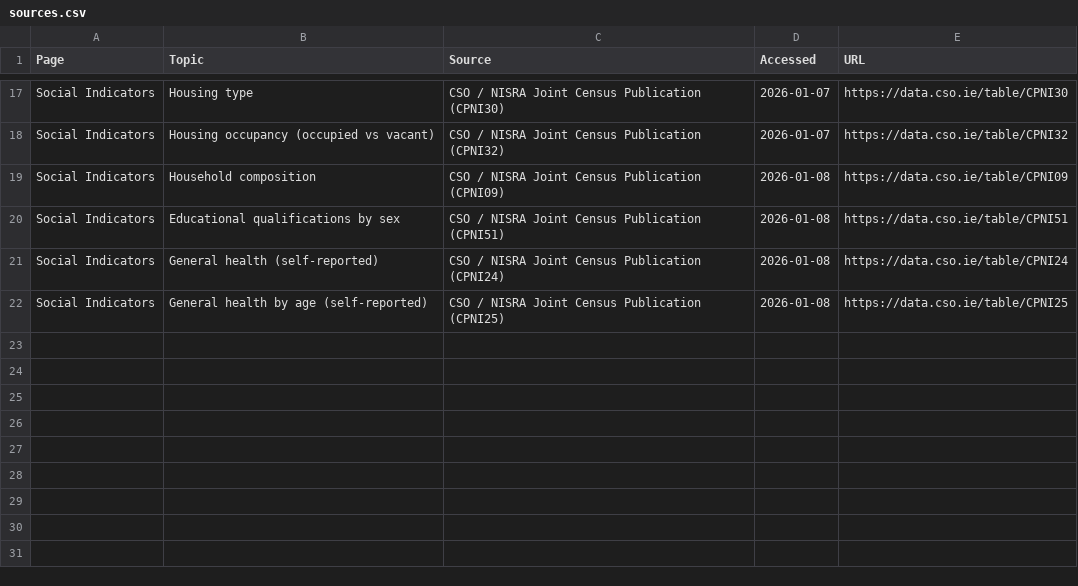
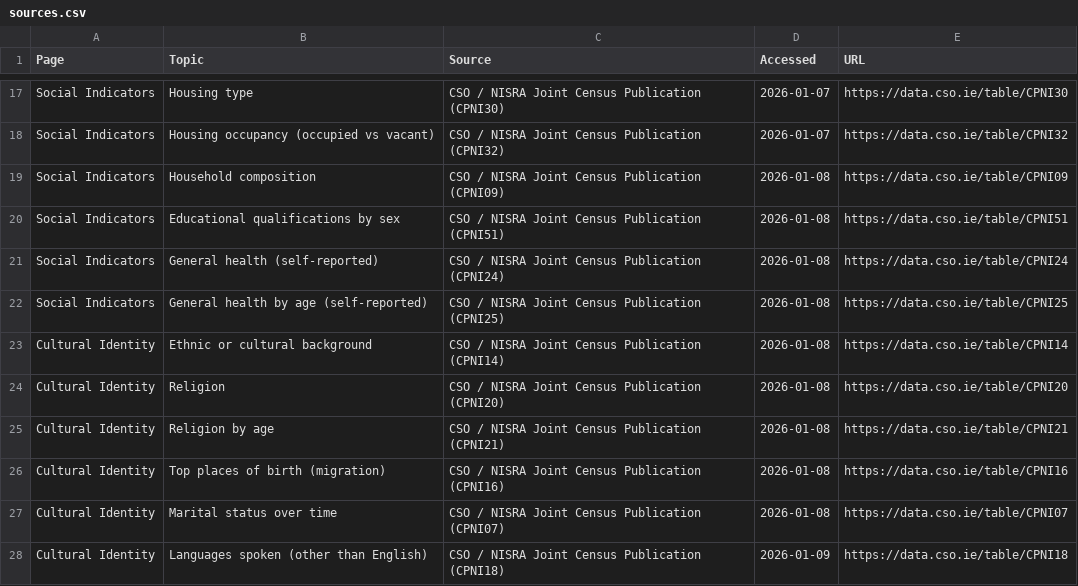
Before and after one commit to justfid/Ireland-Dashboard-QMUL-Assignment, a CSV file: sources.csv, drawn as a sheet; only a part is shown, gaps mark what is left out; the diff names each change by its address in the sheet, - before the commit and + after, or states it on an @@ line.

```diff
--- a/sources.csv
+++ b/sources.csv
+row 23: Cultural Identity | Ethnic or cultural background | CSO / NISRA Joint Census Publication (CPNI14) | 2026-01-08 | https://data.cso.ie/table/CPNI14
+row 24: Cultural Identity | Religion | CSO / NISRA Joint Census Publication (CPNI20) | 2026-01-08 | https://data.cso.ie/table/CPNI20
+row 25: Cultural Identity | Religion by age | CSO / NISRA Joint Census Publication (CPNI21) | 2026-01-08 | https://data.cso.ie/table/CPNI21
+row 26: Cultural Identity | Top places of birth (migration) | CSO / NISRA Joint Census Publication (CPNI16) | 2026-01-08 | https://data.cso.ie/table/CPNI16
+row 27: Cultural Identity | Marital status over time | CSO / NISRA Joint Census Publication (CPNI07) | 2026-01-08 | https://data.cso.ie/table/CPNI07
+row 28: Cultural Identity | Languages spoken (other than English) | CSO / NISRA Joint Census Publication (CPNI18) | 2026-01-09 | https://data.cso.ie/table/CPNI18
```
Also changed, not shown: 26 other files.
